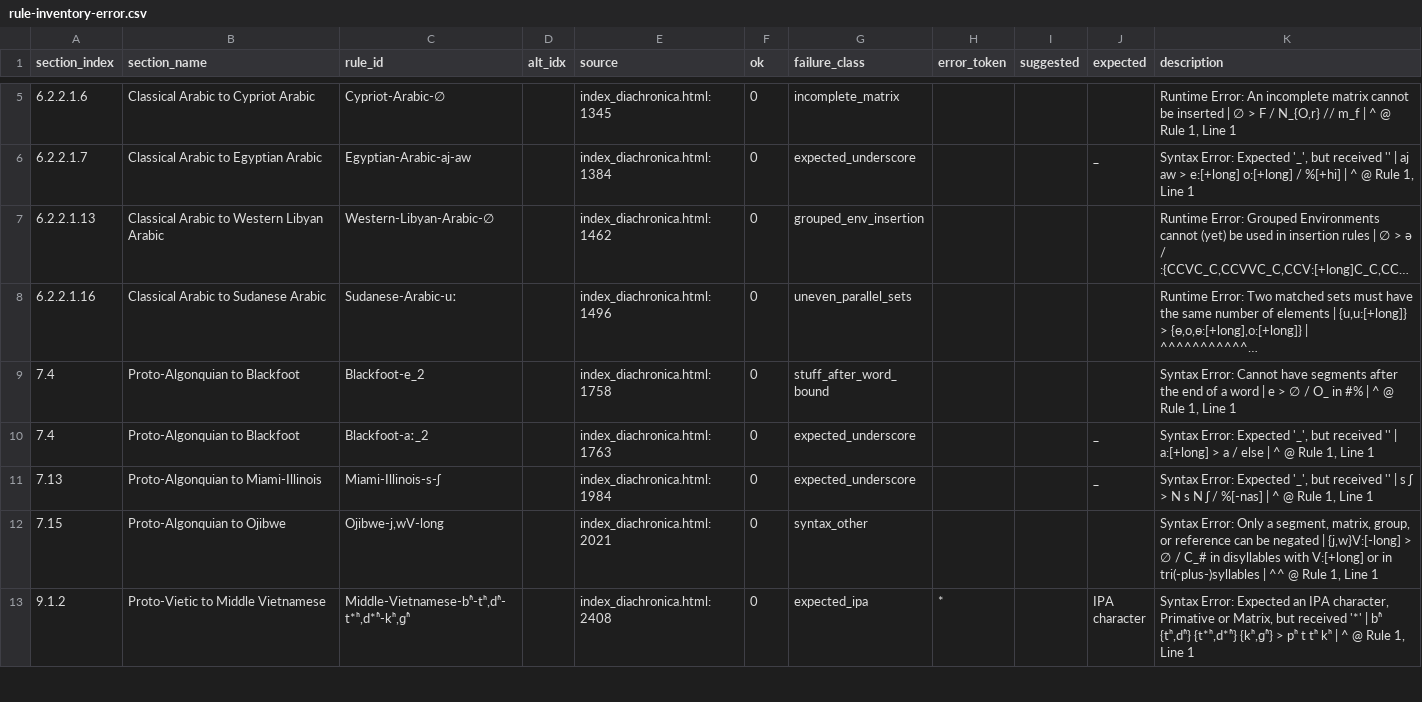
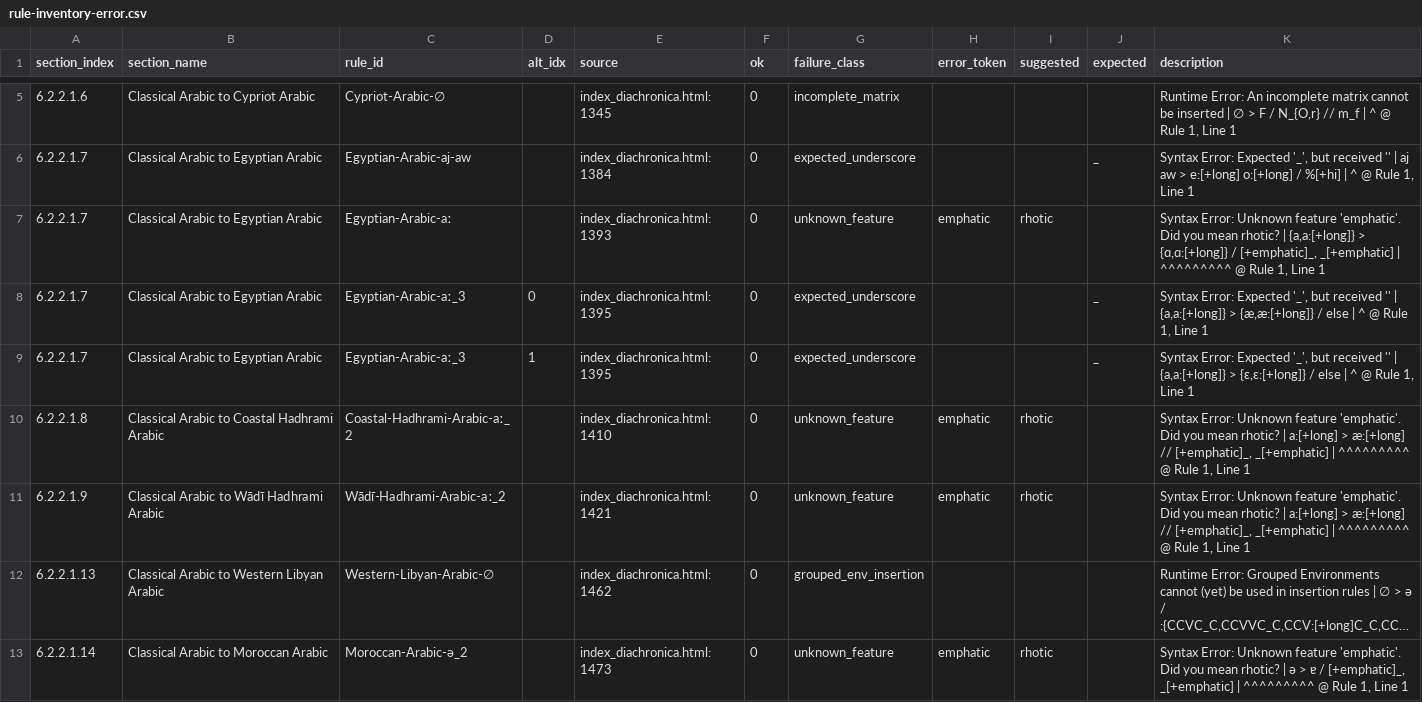
Before and after one commit to Pappa/conlanger, a CSV file: diagnostics/inventory/rule-inventory-error.csv, drawn as a sheet; only a part is shown, gaps mark what is left out; the shorter side is filled out with more unchanged rows; long unchanged cells end in …; the diff covers the shown part only; the diff names each change by its address in the sheet, - before the commit and + after, or states it on an @@ line.

```diff
--- a/diagnostics/inventory/rule-inventory-error.csv
+++ b/diagnostics/inventory/rule-inventory-error.csv
+row 7: 6.2.2.1.7 | Classical Arabic to Egyptian Arabic | Egyptian-Arabic-aː |  | index_diachronica.html:1393 | 0 | unknown_feature | emphatic | rhotic |  | Syntax Error: Unknown feature 'emphatic'. Did you mean rhotic? | {a,a:[+long]} > {ɑ,ɑ:[+long]} / [+emphatic]_, _[+emphatic] | ^^^^^^^^^ @ Rule 1, Line 1
+row 8: 6.2.2.1.7 | Classical Arabic to Egyptian Arabic | Egyptian-Arabic-aː_3 | 0 | index_diachronica.html:1395 | 0 | expected_underscore |  |  | _ | Syntax Error: Expected '_', but received '' | {a,a:[+long]} > {æ,æ:[+long]} / else | ^ @ Rule 1, Line 1
+row 9: 6.2.2.1.7 | Classical Arabic to Egyptian Arabic | Egyptian-Arabic-aː_3 | 1 | index_diachronica.html:1395 | 0 | expected_underscore |  |  | _ | Syntax Error: Expected '_', but received '' | {a,a:[+long]} > {ɛ,ɛ:[+long]} / else | ^ @ Rule 1, Line 1
+row 10: 6.2.2.1.8 | Classical Arabic to Coastal Hadhrami Arabic | Coastal-Hadhrami-Arabic-aː_2 |  | index_diachronica.html:1410 | 0 | unknown_feature | emphatic | rhotic |  | Syntax Error: Unknown feature 'emphatic'. Did you mean rhotic? | a:[+long] > æ:[+long] // [+emphatic]_, _[+emphatic] | ^^^^^^^^^ @ Rule 1, Line 1
+row 11: 6.2.2.1.9 | Classical Arabic to Wādı̄ Hadhrami Arabic | Wādı̄-Hadhrami-Arabic-aː_2 |  | index_diachronica.html:1421 | 0 | unknown_feature | emphatic | rhotic |  | Syntax Error: Unknown feature 'emphatic'. Did you mean rhotic? | a:[+long] > æ:[+long] // [+emphatic]_, _[+emphatic] | ^^^^^^^^^ @ Rule 1, Line 1
+row 13: 6.2.2.1.14 | Classical Arabic to Moroccan Arabic | Moroccan-Arabic-ə_2 |  | index_diachronica.html:1473 | 0 | unknown_feature | emphatic | rhotic |  | Syntax Error: Unknown feature 'emphatic'. Did you mean rhotic? | ə > ɐ / [+emphatic]_, _[+emphatic] | ^^^^^^^^^ @ Rule 1, Line 1
```
Also changed, not shown: 5 added rows, 1 removed row and 5 edited cells elsewhere in this file, diagnostics/inventory/error_clusters/expected_underscore_errors.csv, diagnostics/inventory/error_clusters/unknown_features_errors.csv, 8 other files.
